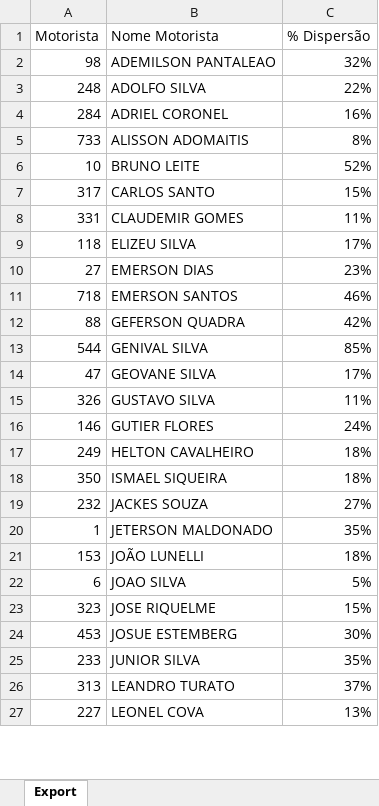
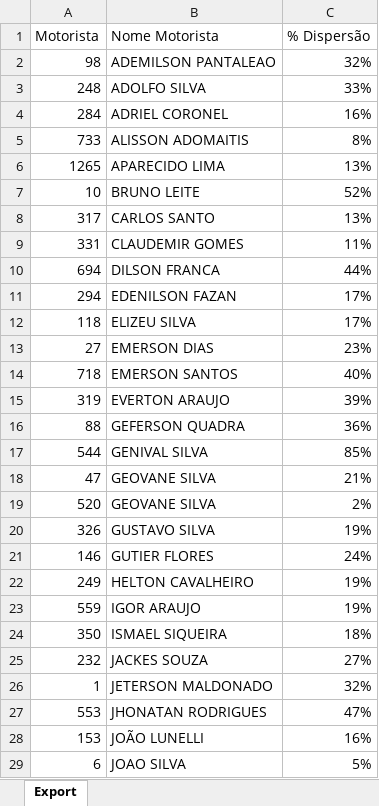
Before and after one commit to viniciuspalermo90-commits/Dashboard, an Excel workbook: Dispersão KM por Motorista.xlsx, sheet Export, drawn as a sheet; only a part is shown; the shorter side is filled out with more unchanged rows; values as stored, in another font and other column widths than the file's, no borders; addresses are those after the commit; the diff covers the shown part only; the diff names each change by its address in the sheet, - before the commit and + after, or states it on an @@ line.

Commit message:
Atualização automática: Dispersão KM por Motorista.xlsx

```diff
--- a/Dispersão KM por Motorista.xlsx (sheet Export)
+++ b/Dispersão KM por Motorista.xlsx (sheet Export)
-C3 (% Dispersão): 22%
+C3 (% Dispersão): 33%
+row 6: 1265 | APARECIDO LIMA | 13%
-C8 (% Dispersão): 15%
+C8 (% Dispersão): 13%
+row 10: 694 | DILSON FRANCA | 44%
+row 11: 294 | EDENILSON FAZAN | 17%
-C14 (% Dispersão): 46%
+C14 (% Dispersão): 40%
+row 15: 319 | EVERTON ARAUJO | 39%
-C16 (% Dispersão): 42%
+C16 (% Dispersão): 36%
-C18 (% Dispersão): 17%
+C18 (% Dispersão): 21%
+row 19: 520 | GEOVANE SILVA | 2%
-C20 (% Dispersão): 11%
+C20 (% Dispersão): 19%
-C22 (% Dispersão): 18%
+C22 (% Dispersão): 19%
+row 23: 559 | IGOR ARAUJO | 19%
-C26 (% Dispersão): 35%
+C26 (% Dispersão): 32%
+row 27: 553 | JHONATAN RODRIGUES | 47%
-C28 (% Dispersão): 18%
+C28 (% Dispersão): 16%
```
Also changed, not shown: 9 added rows and 7 edited cells elsewhere in this sheet.
